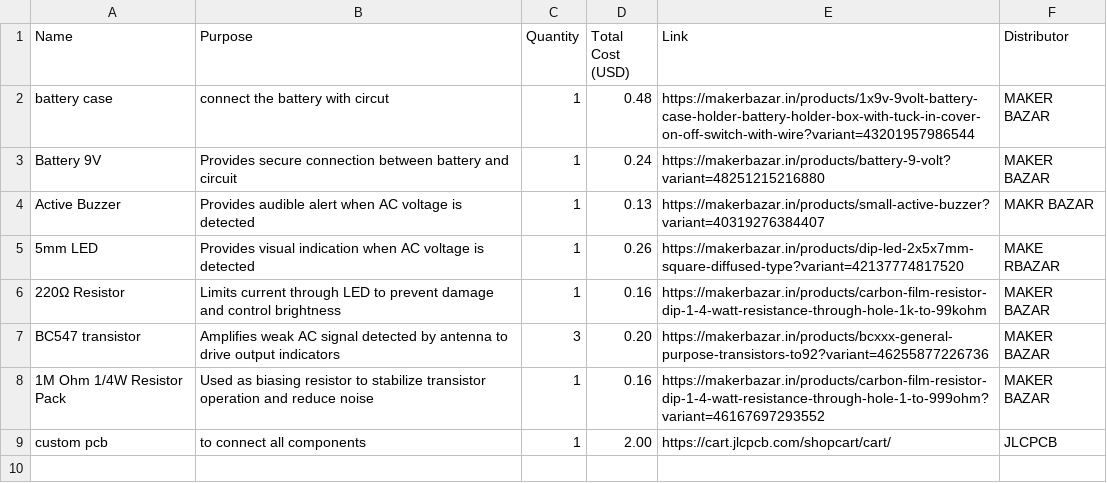
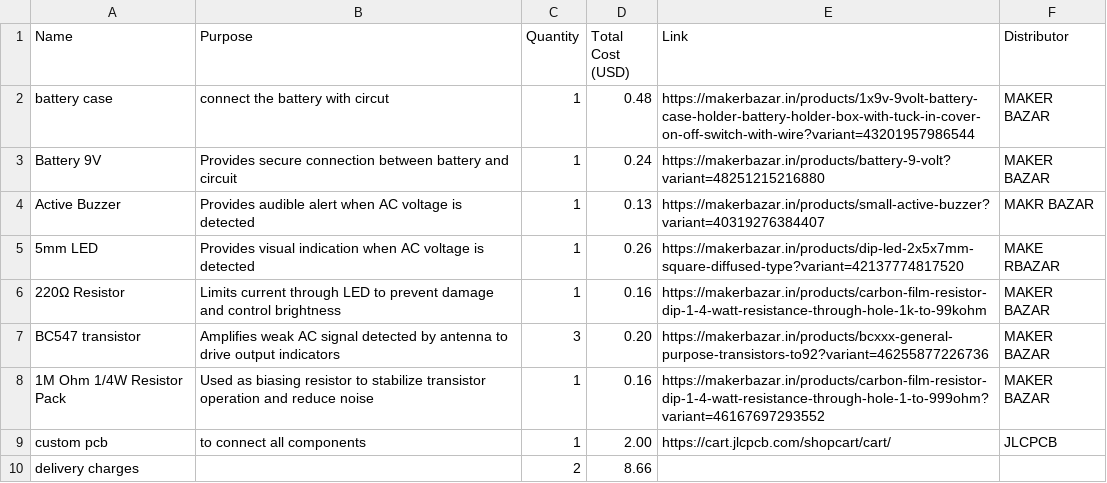
Before and after one commit to sohamboyythrdh6/AC-line-detector, a CSV file: BOM.csv, drawn as a sheet; the diff names each change by its address in the sheet, - before the commit and + after, or states it on an @@ line.

Commit message:
Update BOM.csv

```diff
--- a/BOM.csv
+++ b/BOM.csv
+row 10: delivery charges |  | 2 | 8.66
```
